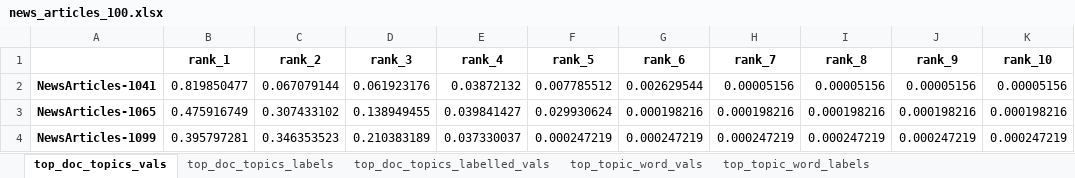
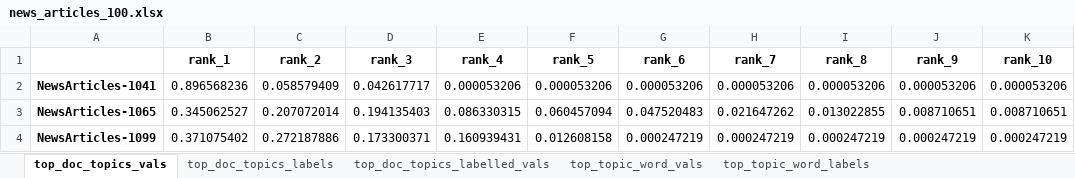
Before and after one commit to WZBSocialScienceCenter/tmtoolkit, an Excel workbook: doc/source/data/news_articles_100.xlsx, sheet top_doc_topics_vals, drawn as a sheet; only a part is shown; values as stored, in another font and other column widths than the file's, no borders; the diff covers the shown part only; the diff names each change by its address in the sheet, - before the commit and + after, or states it on an @@ line.

```diff
--- a/doc/source/data/news_articles_100.xlsx (sheet top_doc_topics_vals)
+++ b/doc/source/data/news_articles_100.xlsx (sheet top_doc_topics_vals)
-B2 (rank_1): 0.819850477
+B2 (rank_1): 0.896568236
-C2 (rank_2): 0.067079144
+C2 (rank_2): 0.058579409
-D2 (rank_3): 0.061923176
+D2 (rank_3): 0.042617717
-E2 (rank_4): 0.03872132
+E2 (rank_4): 0.000053206
-F2 (rank_5): 0.007785512
+F2 (rank_5): 0.000053206
-G2 (rank_6): 0.002629544
+G2 (rank_6): 0.000053206
-H2 (rank_7): 0.00005156
+H2 (rank_7): 0.000053206
-I2 (rank_8): 0.00005156
+I2 (rank_8): 0.000053206
-J2 (rank_9): 0.00005156
+J2 (rank_9): 0.000053206
-K2 (rank_10): 0.00005156
+K2 (rank_10): 0.000053206
-B3 (rank_1): 0.475916749
+B3 (rank_1): 0.345062527
-C3 (rank_2): 0.307433102
+C3 (rank_2): 0.207072014
-D3 (rank_3): 0.138949455
+D3 (rank_3): 0.194135403
-E3 (rank_4): 0.039841427
+E3 (rank_4): 0.086330315
-F3 (rank_5): 0.029930624
+F3 (rank_5): 0.060457094
-G3 (rank_6): 0.000198216
+G3 (rank_6): 0.047520483
-H3 (rank_7): 0.000198216
+H3 (rank_7): 0.021647262
-I3 (rank_8): 0.000198216
+I3 (rank_8): 0.013022855
-J3 (rank_9): 0.000198216
+J3 (rank_9): 0.008710651
-K3 (rank_10): 0.000198216
+K3 (rank_10): 0.008710651
-B4 (rank_1): 0.395797281
+B4 (rank_1): 0.371075402
-C4 (rank_2): 0.346353523
+C4 (rank_2): 0.272187886
-D4 (rank_3): 0.210383189
+D4 (rank_3): 0.173300371
-E4 (rank_4): 0.037330037
+E4 (rank_4): 0.160939431
-F4 (rank_5): 0.000247219
+F4 (rank_5): 0.012608158
```
Also changed, not shown: 956 edited cells elsewhere in this sheet, sheet top_doc_topics_labels, sheet top_doc_topics_labelled_vals, sheet top_topic_word_vals, sheet top_topic_words_labelled_vals, sheet top_topic_word_labels, sheet marginal_topic_distrib, 5 other files.
